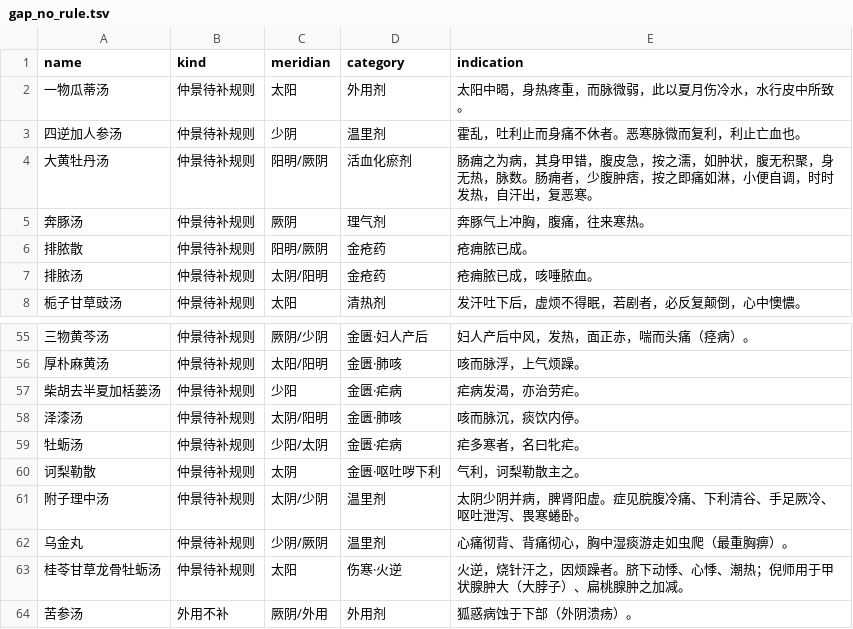
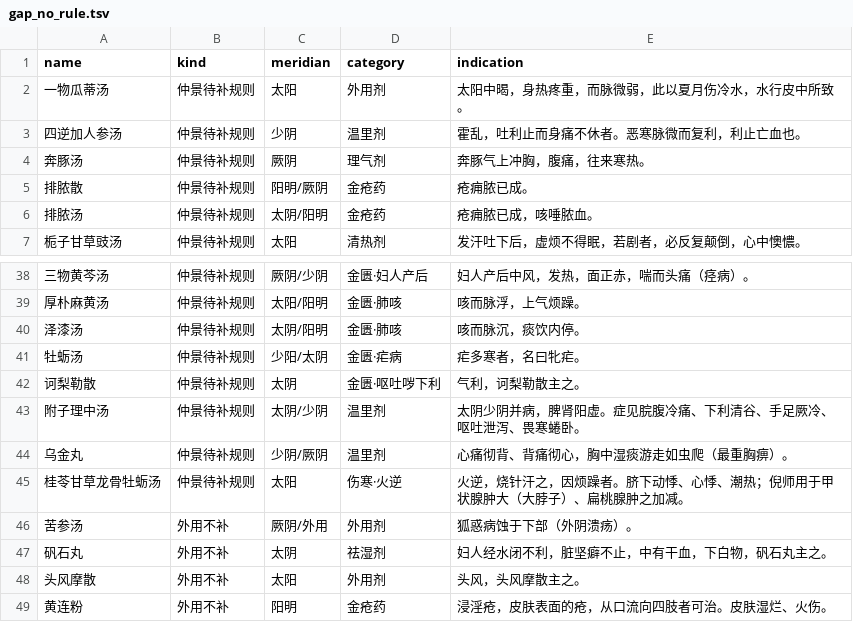
Before and after one commit to jangviktor-web/nihaixia-app, a TSV file: tool/gap_no_rule.tsv, drawn as a sheet; only a part is shown, gaps mark what is left out; the shorter side is filled out with more unchanged rows; the diff covers the shown part only; the diff names each change by its address in the sheet, - before the commit and + after, or states it on an @@ line.

Commit message:
feat(辨证): 补疟病 4 首 + 疮痈 2 首，0 道新题（209→215 条）
金匮·疟病（白虎加桂枝汤/蜀漆散/鳖甲煎丸/柴胡去半夏加栝蒌汤）
金匮·疮痈肠痈（大黄牡丹汤/薏苡附子败酱散）

先跑引擎再设计，实测这 6 首的候选 ★ 只在三处被弱方抢
（竹叶汤 {全身怕冷}、枳实芍药散 {腹痛拒按}、小承气汤 {腹痛拒按,便秘}
各 3.0/6.0），补成 2–3 必选后自动压过，全部无需追问：

- 疟病三首靠温度互斥：但热无寒（白虎加桂枝）／多寒（蜀漆散）／有块（鳖甲煎丸）
- 柴胡去半夏加栝蒌汤与柴胡桂枝干姜汤同为 kQ1:[3] 往来寒热，
  靠 kQ3 分别（渴 vs 不渴）互补，永不撞
- 疮痈两首就是原文那一条分水岭：脉迟紧脓未成可下（大黄牡丹），
  脉洪数脓已成不可下（薏苡附子败酱散）；kQ2 紧/数互斥 + kQ6 便秘/成形互斥

薏苡附子败酱散把「腹无积聚」「不可下」落成 kQ6:[1] 正常成形（无燥实可下），
否则与大黄牡丹汤在「痛+便秘+脉数」下平局。

不补的三首（理由写在上一轮分析里）：牡蛎汤（与蜀漆散同治牡疟的附方，
同补即人为造一对同方异名）、王不留行散（金疮无入口，倪师自云「看看就好」）、
排脓散/排脓汤（胃痈无信号、肺痈与 5 首共用 cough_wheeze，必撞）。

结果：215 条 / 215 名 / 214 命中 / 1 被抢（旋覆代赭汤老问题）/ 空 0；
区分度 91 → 94 个方剂；鉴别 52 首 0 失败；兼症 54 项 0 缺。
缺口：待补规则 50 → 44，无规则 97 → 91。

```diff
--- a/tool/gap_no_rule.tsv
+++ b/tool/gap_no_rule.tsv
-row 4: 大黄牡丹汤 | 仲景待补规则 | 阳明/厥阴 | 活血化瘀剂 | 肠痈之为病，其身甲错，腹皮急，按之濡，如肿状，腹无积聚，身无热，脉数。肠痈者，少腹肿痞，按之即痛如淋，小便自调，时时发热，自汗出，复恶寒。
-row 57: 柴胡去半夏加栝蒌汤 | 仲景待补规则 | 少阳 | 金匮·疟病 | 疟病发渴，亦治劳疟。
```
Also changed, not shown: 16 removed rows elsewhere in this file, 2 other files.
